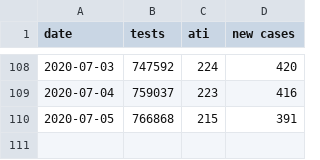
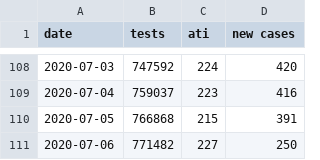
Before and after one commit to adimoldovan/covid-19, a CSV file: src/data/romania.csv, drawn as a sheet; only a part is shown, gaps mark what is left out.

```diff
--- a/src/data/romania.csv
+++ b/src/data/romania.csv
@@ -110 +110,2 @@ date,tests,ati,new cases
 2020-07-05,766868,215,391
+2020-07-06,771482,227,250
```
Also changed, not shown: 1 other file.
